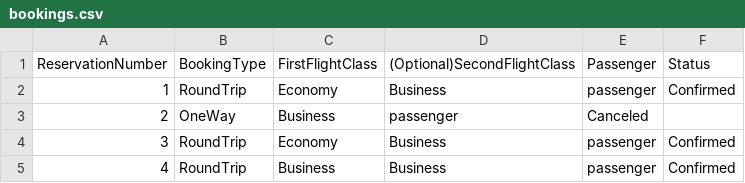
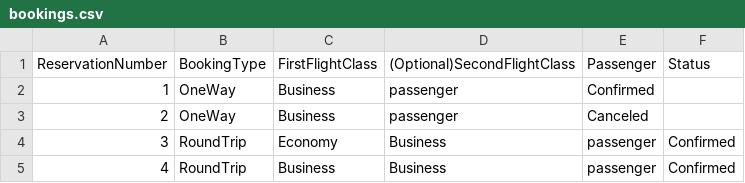
Before and after one commit to nortega-fh/AirportBookingManager, a CSV file: AirportBooking/Data/bookings/bookings.csv, drawn as a sheet.

Commit message:
feat: edit booking implemented (need to review)

```diff
--- a/AirportBooking/Data/bookings/bookings.csv
+++ b/AirportBooking/Data/bookings/bookings.csv
@@ -1,3 +1,3 @@
 ReservationNumber,BookingType,FirstFlightClass,(Optional)SecondFlightClass,Passenger,Status
-1,RoundTrip,Economy,Business,passenger,Confirmed
+1,OneWay,Business,passenger,Confirmed
 2,OneWay,Business,passenger,Canceled
```
Also changed, not shown: 5 other files.
